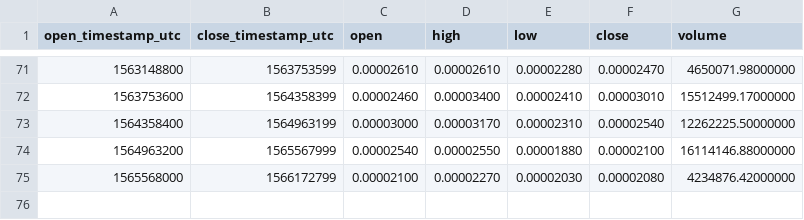
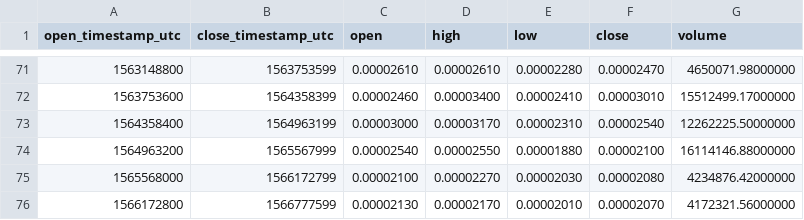
Before and after one commit to cryptobigbro/binance-WANBTC, a CSV file: binance-WANBTC-1w.csv, drawn as a sheet; only a part is shown, gaps mark what is left out.

```diff
--- a/binance-WANBTC-1w.csv
+++ b/binance-WANBTC-1w.csv
@@ -75 +75,2 @@ open_timestamp_utc,close_timestamp_utc,open,high,low,close,volume
 1565568000,1566172799,0.00002100,0.00002270,0.00002030,0.00002080,4234876.42000000
+1566172800,1566777599,0.00002130,0.00002170,0.00002010,0.00002070,4172321.56000000
```
Also changed, not shown: binance-WANBTC-1d.csv, binance-WANBTC-1h.csv.
